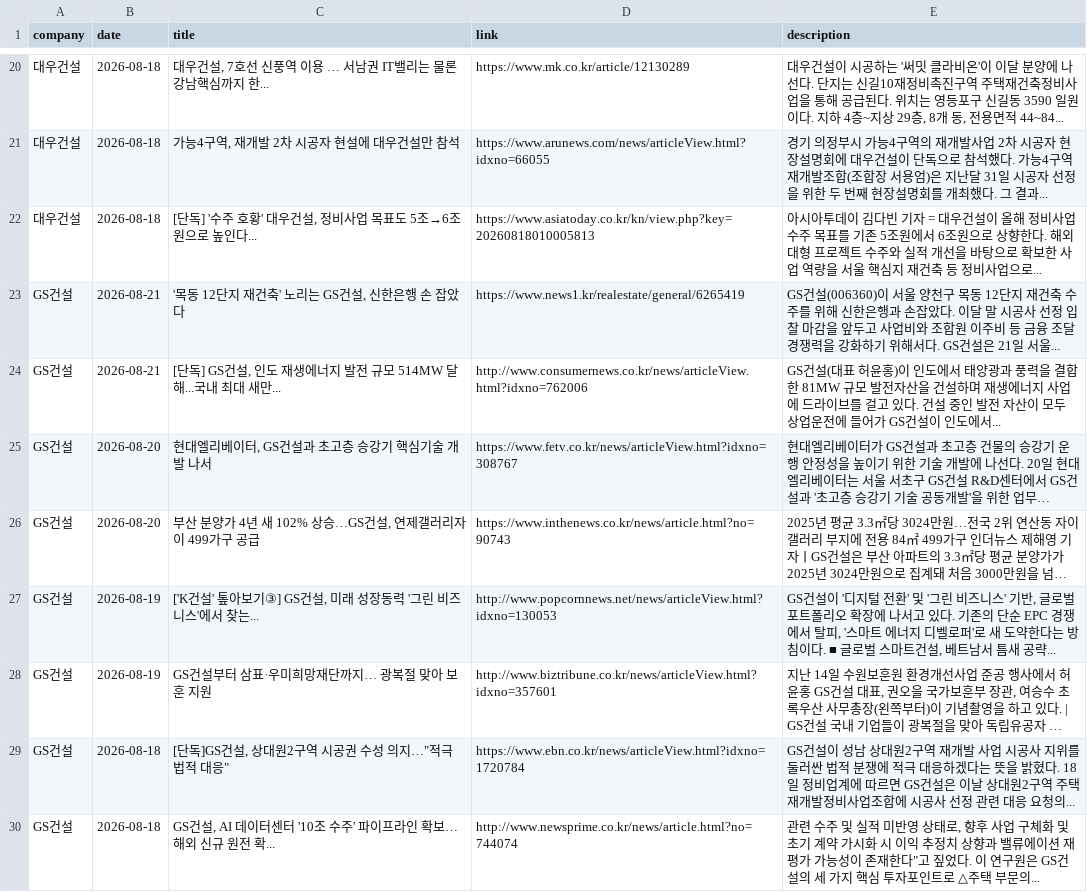
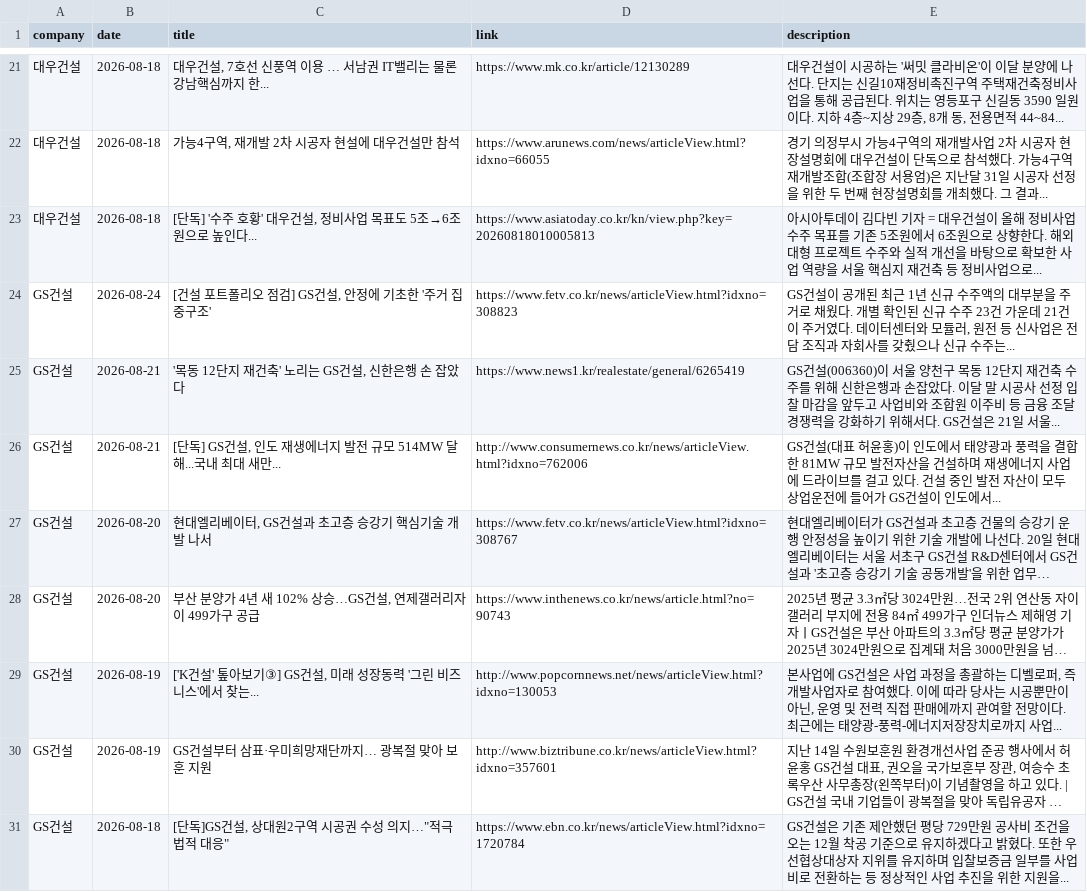
Before and after one commit to hdec-daily-news/hdec-competitors, a CSV file: 대형사_동향.csv, drawn as a sheet; only a part is shown, gaps mark what is left out; long unchanged cells end in …; removed rows and columns are numbered as before the commit, all else as after; the diff covers the shown part only; the diff names each change by its address in the sheet, - before the commit and + after, or states it on an @@ line.

```diff
--- a/대형사_동향.csv
+++ b/대형사_동향.csv
+row 24: GS건설 | 2026-08-24 | [건설 포트폴리오 점검] GS건설, 안정에 기초한 '주거 집중구조' | https://www.fetv.co.kr/news/articleView.html?idxno=308823 | GS건설이 공개된 최근 1년 신규 수주액의 대부분을 주거로 채웠다. 개별 확인된 신규 수주 23건 가운데 21건이 주거였다. 데이터센터와 모듈러, 원전 등 신사업은 전담 조직과 자회사를 갖췄으나 신규 수주는...
-E29 (description): GS건설이 '디지털 전환' 및 '그린 비즈니스' 기반, 글로벌 포트폴리오 확장에 나서고 있다. 기존의 단순 EPC 경쟁에서 탈피, '스마트 에너지 디벨로퍼'로 새 도약한다는 방침이다. ■ 글로벌 스마트건설, 베트남서 틈새 공략...
+E29 (description): 본사업에 GS건설은 사업 과정을 총괄하는 디벨로퍼, 즉 개발사업자로 참여했다. 이에 따라 당사는 시공뿐만이 아닌, 운영 및 전력 직접 판매에까지 관여할 전망이다. 최근에는 태양광-풍력-에너지저장장치로까지 사업...
-E31 (description): GS건설이 성남 상대원2구역 재개발 사업 시공사 지위를 둘러싼 법적 분쟁에 적극 대응하겠다는 뜻을 밝혔다. 18일 정비업계에 따르면 GS건설은 이날 상대원2구역 주택재개발정비사업조합에 시공사 선정 관련 대응 요청의...
+E31 (description): GS건설은 기존 제안했던 평당 729만원 공사비 조건을 오는 12월 착공 기준으로 유지하겠다고 밝혔다. 또한 우선협상대상자 지위를 유지하며 입찰보증금 일부를 사업비로 전환하는 등 정상적인 사업 추진을 위한 지원을...
-row 30: GS건설 | 2026-08-18 | GS건설, AI 데이터센터 '10조 수주' 파이프라인 확보…해외 신규 원전 확... | http://www.newsprime.co.kr/news/article.html?no=744074 | 관련 수주 및 실적 미반영 상태로, 향후 사업 구체화 및 초기 계약 가시화 시 이익 추정치 상향과 밸류에이션 재평가 가능성이 존재한다"고 짚었다. 이 연구원은 GS건설의 세 가지 핵심 투자포인트로 △주택 부문의...
```
Also changed, not shown: 3 added rows and 2 removed rows elsewhere in this file, 1 other file.
